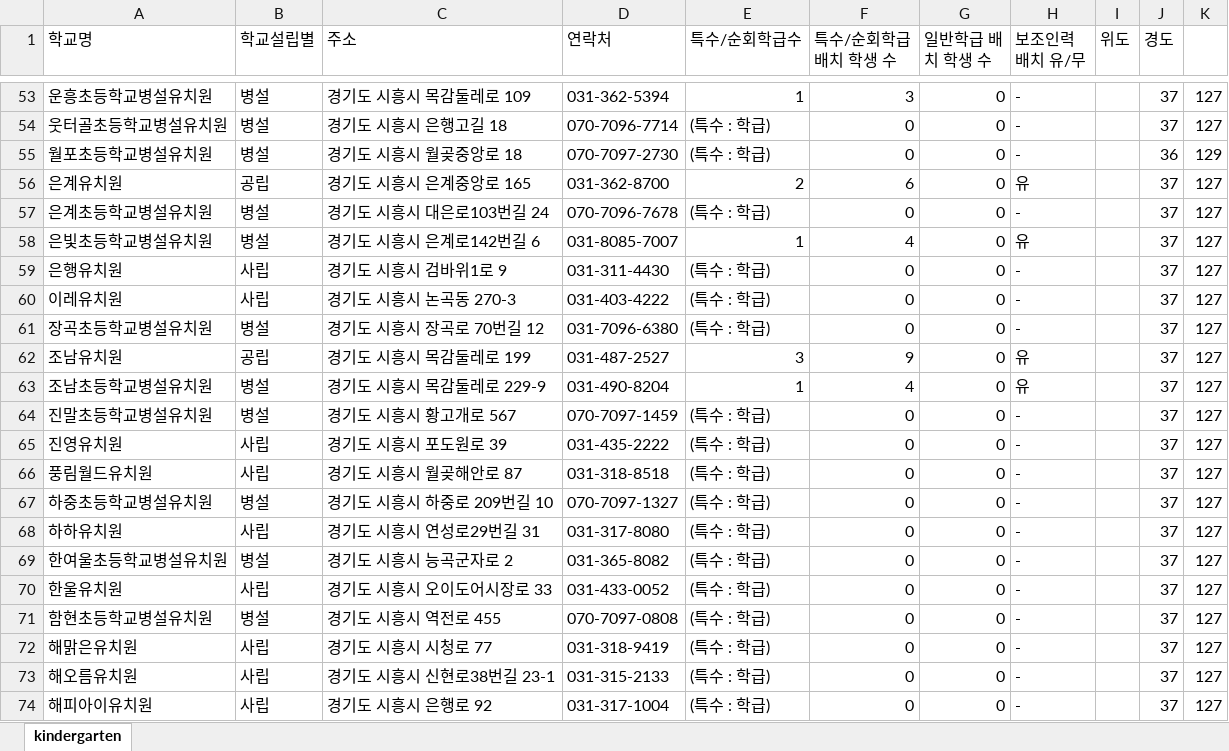
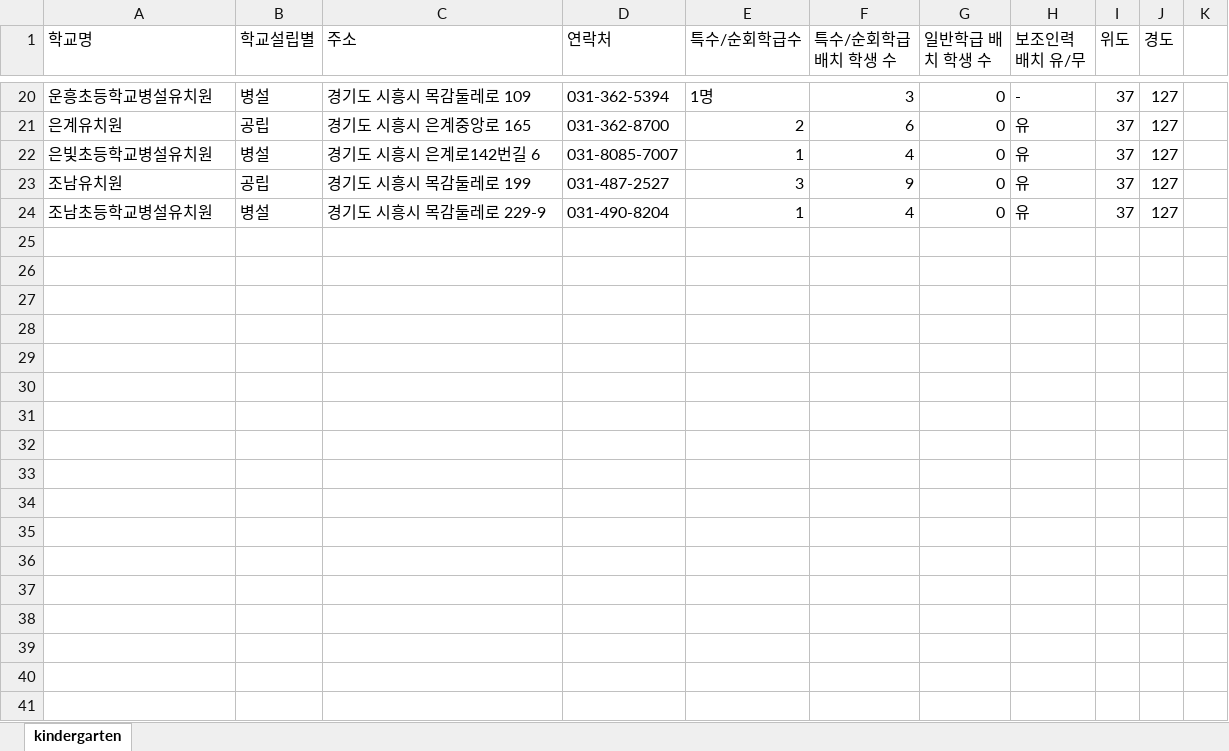
Before and after one commit to shiheungEC/shiheungec.github.io, an Excel workbook: data/kindergarten.xlsx, sheet kindergarten, drawn as a sheet; only a part is shown, gaps mark what is left out; values as stored, in another font and other column widths than the file's, no cell formats; removed rows and columns are numbered as before the commit, all else as after; the diff covers the shown part only; the diff names each change by its address in the sheet, - before the commit and + after, or states it on an @@ line.

```diff
--- a/data/kindergarten.xlsx (sheet kindergarten)
+++ b/data/kindergarten.xlsx (sheet kindergarten)
-E20 (특수/순회학급수): 1
+E20 (특수/순회학급수): 1명
-I20 (위도): (empty)
+I20 (위도): 37
-J20 (경도): 37
+J20 (경도): 127
-K20: 127
+K20: (empty)
-row 54: 웃터골초등학교병설유치원 | 병설 | 경기도 시흥시 은행고길 18 | 070-7096-7714 | (특수 : 학급) | 0 | 0 | - |  | 37 | 127
-row 55: 월포초등학교병설유치원 | 병설 | 경기도 시흥시 월곶중앙로 18 | 070-7097-2730 | (특수 : 학급) | 0 | 0 | - |  | 36 | 129
-I21 (위도): (empty)
+I21 (위도): 37
-J21 (경도): 37
+J21 (경도): 127
-K21: 127
+K21: (empty)
-row 57: 은계초등학교병설유치원 | 병설 | 경기도 시흥시 대은로103번길 24 | 070-7096-7678 | (특수 : 학급) | 0 | 0 | - |  | 37 | 127
-I22 (위도): (empty)
+I22 (위도): 37
-J22 (경도): 37
+J22 (경도): 127
-K22: 127
+K22: (empty)
-row 59: 은행유치원 | 사립 | 경기도 시흥시 검바위1로 9 | 031-311-4430 | (특수 : 학급) | 0 | 0 | - |  | 37 | 127
-row 60: 이레유치원 | 사립 | 경기도 시흥시 논곡동 270-3 | 031-403-4222 | (특수 : 학급) | 0 | 0 | - |  | 37 | 127
-row 61: 장곡초등학교병설유치원 | 병설 | 경기도 시흥시 장곡로 70번길 12 | 031-7096-6380 | (특수 : 학급) | 0 | 0 | - |  | 37 | 127
-I23:I24 (위도): (empty)
+I23:I24 (위도): 37
-J23:J24 (경도): 37
+J23:J24 (경도): 127
-K23:K24: 127
+K23:K24: (empty)
-row 64: 진말초등학교병설유치원 | 병설 | 경기도 시흥시 황고개로 567 | 070-7097-1459 | (특수 : 학급) | 0 | 0 | - |  | 37 | 127
-row 65: 진영유치원 | 사립 | 경기도 시흥시 포도원로 39 | 031-435-2222 | (특수 : 학급) | 0 | 0 | - |  | 37 | 127
-row 66: 풍림월드유치원 | 사립 | 경기도 시흥시 월곶해안로 87 | 031-318-8518 | (특수 : 학급) | 0 | 0 | - |  | 37 | 127
-row 67: 하중초등학교병설유치원 | 병설 | 경기도 시흥시 하중로 209번길 10 | 070-7097-1327 | (특수 : 학급) | 0 | 0 | - |  | 37 | 127
-row 68: 하하유치원 | 사립 | 경기도 시흥시 연성로29번길 31 | 031-317-8080 | (특수 : 학급) | 0 | 0 | - |  | 37 | 127
-row 69: 한여울초등학교병설유치원 | 병설 | 경기도 시흥시 능곡군자로 2 | 031-365-8082 | (특수 : 학급) | 0 | 0 | - |  | 37 | 127
-row 70: 한울유치원 | 사립 | 경기도 시흥시 오이도어시장로 33 | 031-433-0052 | (특수 : 학급) | 0 | 0 | - |  | 37 | 127
-row 71: 함현초등학교병설유치원 | 병설 | 경기도 시흥시 역전로 455 | 070-7097-0808 | (특수 : 학급) | 0 | 0 | - |  | 37 | 127
-row 72: 해맑은유치원 | 사립 | 경기도 시흥시 시청로 77 | 031-318-9419 | (특수 : 학급) | 0 | 0 | - |  | 37 | 127
-row 73: 해오름유치원 | 사립 | 경기도 시흥시 신현로38번길 23-1 | 031-315-2133 | (특수 : 학급) | 0 | 0 | - |  | 37 | 127
-row 74: 해피아이유치원 | 사립 | 경기도 시흥시 은행로 92 | 031-317-1004 | (특수 : 학급) | 0 | 0 | - |  | 37 | 127
```
Also changed, not shown: 33 removed rows and 54 edited cells elsewhere in this sheet, cell formats, 1 other file.
